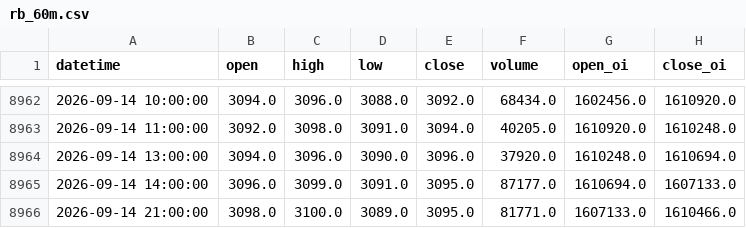
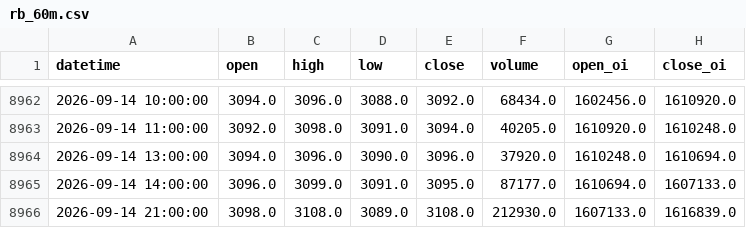
Before and after one commit to BardanYu2025/obson, a CSV file: data/rb_60m.csv, drawn as a sheet; only a part is shown, gaps mark what is left out.

```diff
--- a/data/rb_60m.csv
+++ b/data/rb_60m.csv
@@ -8965,2 +8965,2 @@ datetime,open,high,low,close,volume,open_oi,close_oi
 2026-09-14 14:00:00,3096.0,3099.0,3091.0,3095.0,87177.0,1610694.0,1607133.0
-2026-09-14 21:00:00,3098.0,3100.0,3089.0,3095.0,81771.0,1607133.0,1610466.0
+2026-09-14 21:00:00,3098.0,3108.0,3089.0,3108.0,212930.0,1607133.0,1616839.0
```
Also changed, not shown: data/p_30m.csv, data/p_60m.csv, 3 other files.
